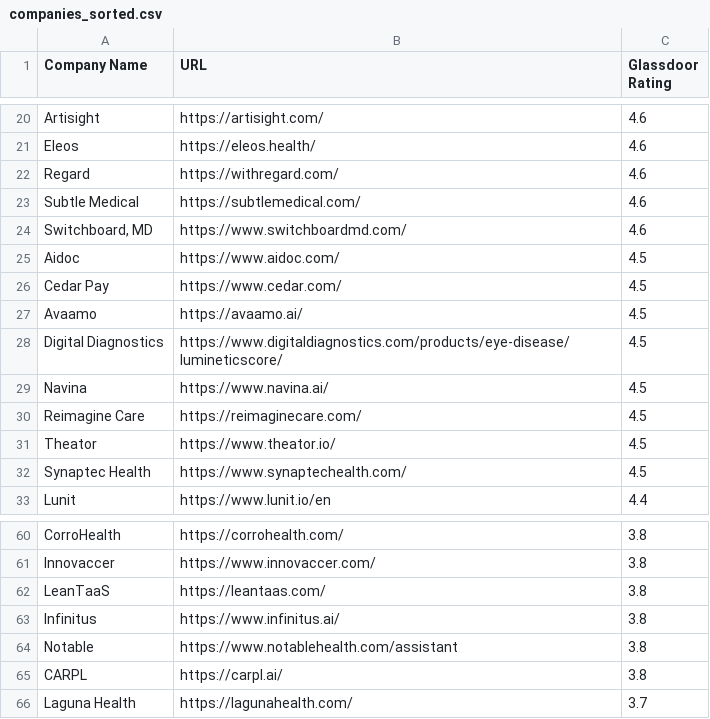
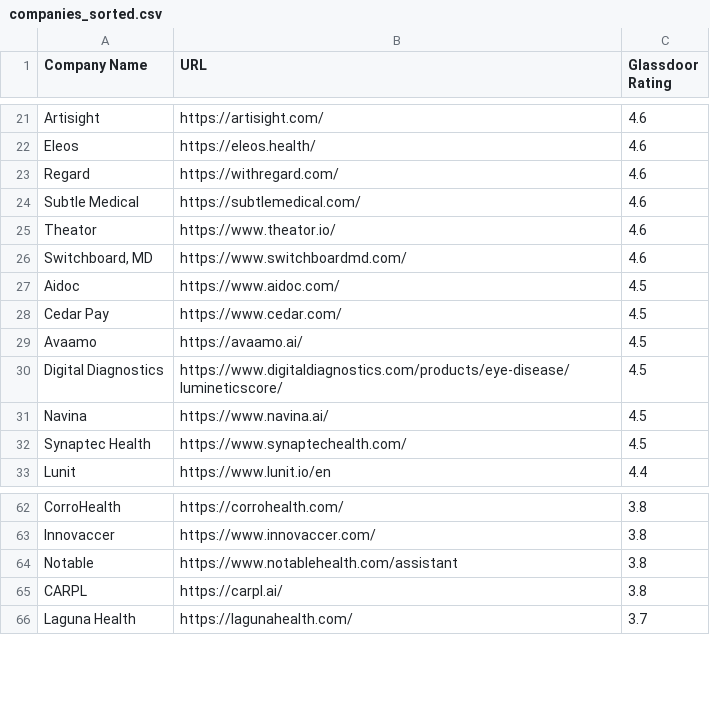
Before and after one commit to wjewell3/jobSearch, a CSV file: companies_sorted.csv, drawn as a sheet; only a part is shown, gaps mark what is left out; the diff covers the shown part only.

```diff
--- a/companies_sorted.csv
+++ b/companies_sorted.csv
@@ -23,2 +24,3 @@ Company Name,URL,Glassdoor Rating
 "Subtle Medical","https://subtlemedical.com/",4.6
+"Theator","https://www.theator.io/",4.6
 "Switchboard, MD","https://www.switchboardmd.com/",4.6
@@ -29,4 +31,2 @@ Company Name,URL,Glassdoor Rating
 "Navina","https://www.navina.ai/",4.5
-"Reimagine Care","https://reimaginecare.com/",4.5
-"Theator","https://www.theator.io/",4.5
 "Synaptec Health","https://www.synaptechealth.com/",4.5
@@ -61,4 +63,2 @@ Company Name,URL,Glassdoor Rating
 "Innovaccer","https://www.innovaccer.com/",3.8
-"LeanTaaS","https://leantaas.com/",3.8
-"Infinitus","https://www.infinitus.ai/",3.8
 "Notable","https://www.notablehealth.com/assistant",3.8
```
Also changed, not shown: 9 added rows and 6 removed rows elsewhere in this file, 4 other files.
